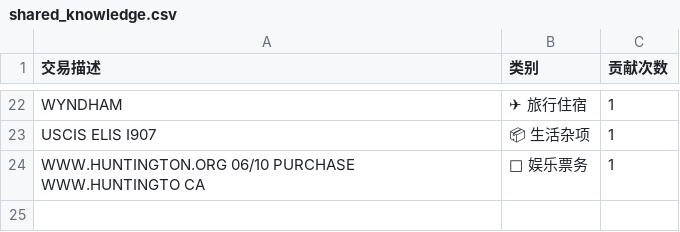
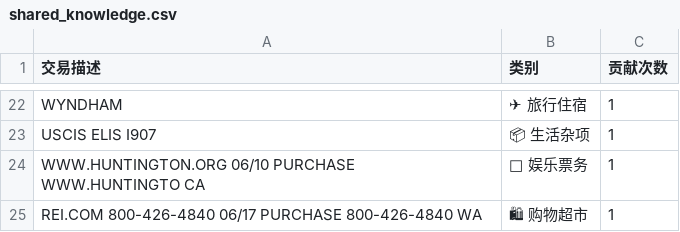
Before and after one commit to ziqinghan/smart-finance-tracker, a CSV file: shared_knowledge.csv, drawn as a sheet; only a part is shown, gaps mark what is left out; the diff names each change by its address in the sheet, - before the commit and + after, or states it on an @@ line.

```diff
--- a/shared_knowledge.csv
+++ b/shared_knowledge.csv
+row 25: REI.COM 800-426-4840 06/17 PURCHASE 800-426-4840 WA | 🛍 购物超市 | 1
```
